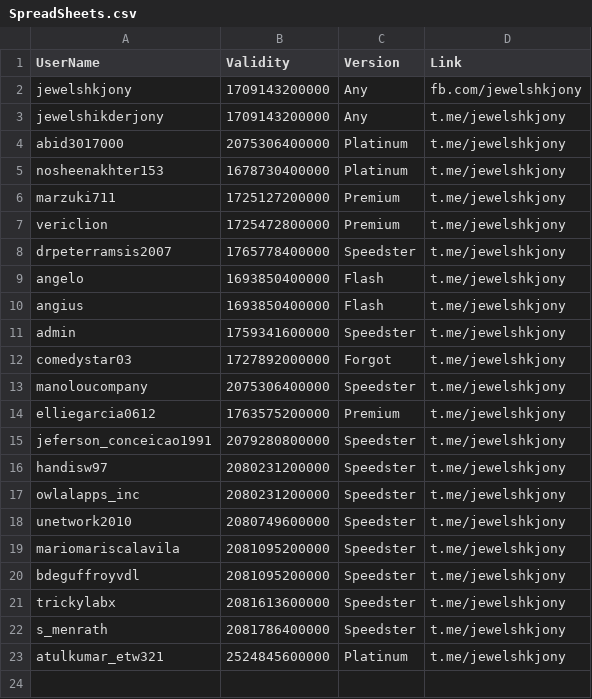
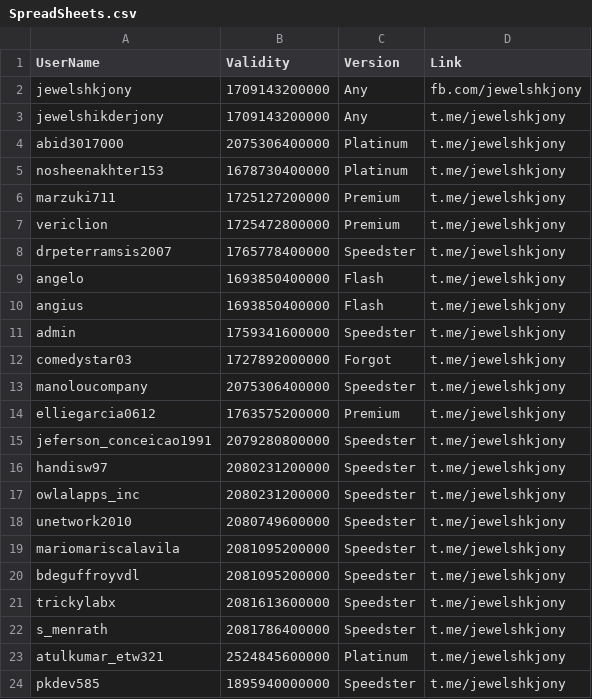
Before and after one commit to jewelshkjony/PublicFolder, a CSV file: SpreadSheets.csv, drawn as a sheet; the diff names each change by its address in the sheet, - before the commit and + after, or states it on an @@ line.

Commit message:
Update SpreadSheets.csv

```diff
--- a/SpreadSheets.csv
+++ b/SpreadSheets.csv
+row 24: pkdev585 | 1895940000000 | Speedster | t.me/jewelshkjony
```
